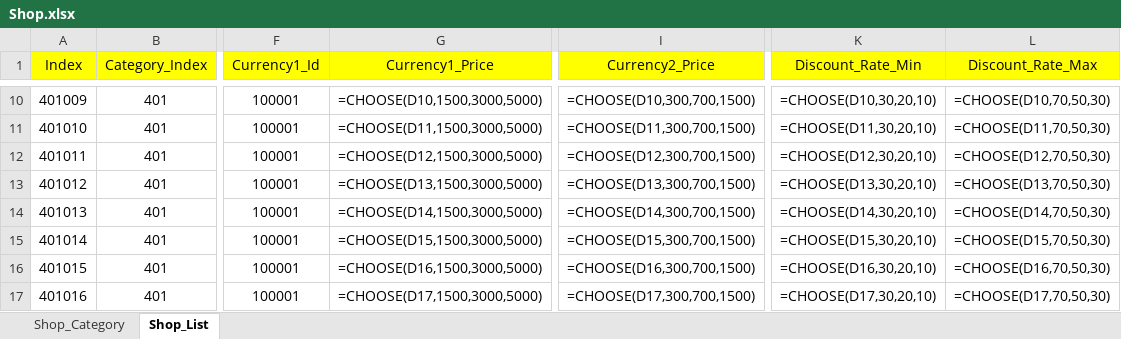
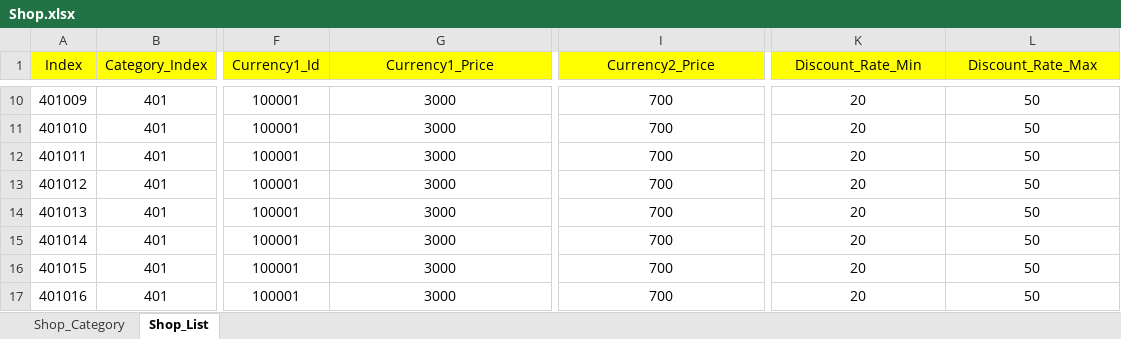
Before and after one commit to sadending82/FestivalTownProject, an Excel workbook: Client/Assets/11. GameData/Shop.xlsx, sheet Shop_List, drawn as a sheet; only a part is shown, gaps mark what is left out; values as stored, in another font and other column widths than the file's, no borders; formulas are shown in place of their values; the diff covers the shown part only; the diff names each change by its address in the sheet, - before the commit and + after, or states it on an @@ line.

```diff
--- a/Client/Assets/11. GameData/Shop.xlsx (sheet Shop_List)
+++ b/Client/Assets/11. GameData/Shop.xlsx (sheet Shop_List)
-G10 (Currency1_Price): =CHOOSE(D10,1500,3000,5000)
+G10 (Currency1_Price): 3000
-I10 (Currency2_Price): =CHOOSE(D10,300,700,1500)
+I10 (Currency2_Price): 700
-K10 (Discount_Rate_Min): =CHOOSE(D10,30,20,10)
+K10 (Discount_Rate_Min): 20
-L10 (Discount_Rate_Max): =CHOOSE(D10,70,50,30)
+L10 (Discount_Rate_Max): 50
-G11 (Currency1_Price): =CHOOSE(D11,1500,3000,5000)
+G11 (Currency1_Price): 3000
-I11 (Currency2_Price): =CHOOSE(D11,300,700,1500)
+I11 (Currency2_Price): 700
-K11 (Discount_Rate_Min): =CHOOSE(D11,30,20,10)
+K11 (Discount_Rate_Min): 20
-L11 (Discount_Rate_Max): =CHOOSE(D11,70,50,30)
+L11 (Discount_Rate_Max): 50
-G12 (Currency1_Price): =CHOOSE(D12,1500,3000,5000)
+G12 (Currency1_Price): 3000
-I12 (Currency2_Price): =CHOOSE(D12,300,700,1500)
+I12 (Currency2_Price): 700
-K12 (Discount_Rate_Min): =CHOOSE(D12,30,20,10)
+K12 (Discount_Rate_Min): 20
-L12 (Discount_Rate_Max): =CHOOSE(D12,70,50,30)
+L12 (Discount_Rate_Max): 50
-G13 (Currency1_Price): =CHOOSE(D13,1500,3000,5000)
+G13 (Currency1_Price): 3000
-I13 (Currency2_Price): =CHOOSE(D13,300,700,1500)
+I13 (Currency2_Price): 700
-K13 (Discount_Rate_Min): =CHOOSE(D13,30,20,10)
+K13 (Discount_Rate_Min): 20
-L13 (Discount_Rate_Max): =CHOOSE(D13,70,50,30)
+L13 (Discount_Rate_Max): 50
-G14 (Currency1_Price): =CHOOSE(D14,1500,3000,5000)
+G14 (Currency1_Price): 3000
-I14 (Currency2_Price): =CHOOSE(D14,300,700,1500)
+I14 (Currency2_Price): 700
-K14 (Discount_Rate_Min): =CHOOSE(D14,30,20,10)
+K14 (Discount_Rate_Min): 20
-L14 (Discount_Rate_Max): =CHOOSE(D14,70,50,30)
+L14 (Discount_Rate_Max): 50
-G15 (Currency1_Price): =CHOOSE(D15,1500,3000,5000)
+G15 (Currency1_Price): 3000
-I15 (Currency2_Price): =CHOOSE(D15,300,700,1500)
+I15 (Currency2_Price): 700
-K15 (Discount_Rate_Min): =CHOOSE(D15,30,20,10)
+K15 (Discount_Rate_Min): 20
-L15 (Discount_Rate_Max): =CHOOSE(D15,70,50,30)
+L15 (Discount_Rate_Max): 50
-G16 (Currency1_Price): =CHOOSE(D16,1500,3000,5000)
+G16 (Currency1_Price): 3000
-I16 (Currency2_Price): =CHOOSE(D16,300,700,1500)
+I16 (Currency2_Price): 700
-K16 (Discount_Rate_Min): =CHOOSE(D16,30,20,10)
+K16 (Discount_Rate_Min): 20
-L16 (Discount_Rate_Max): =CHOOSE(D16,70,50,30)
+L16 (Discount_Rate_Max): 50
-G17 (Currency1_Price): =CHOOSE(D17,1500,3000,5000)
+G17 (Currency1_Price): 3000
-I17 (Currency2_Price): =CHOOSE(D17,300,700,1500)
+I17 (Currency2_Price): 700
-K17 (Discount_Rate_Min): =CHOOSE(D17,30,20,10)
+K17 (Discount_Rate_Min): 20
-L17 (Discount_Rate_Max): =CHOOSE(D17,70,50,30)
+L17 (Discount_Rate_Max): 50
```
Also changed, not shown: 160 edited cells elsewhere in this sheet, Server/Server/GameData/Shop.xlsx, 11 other files.
